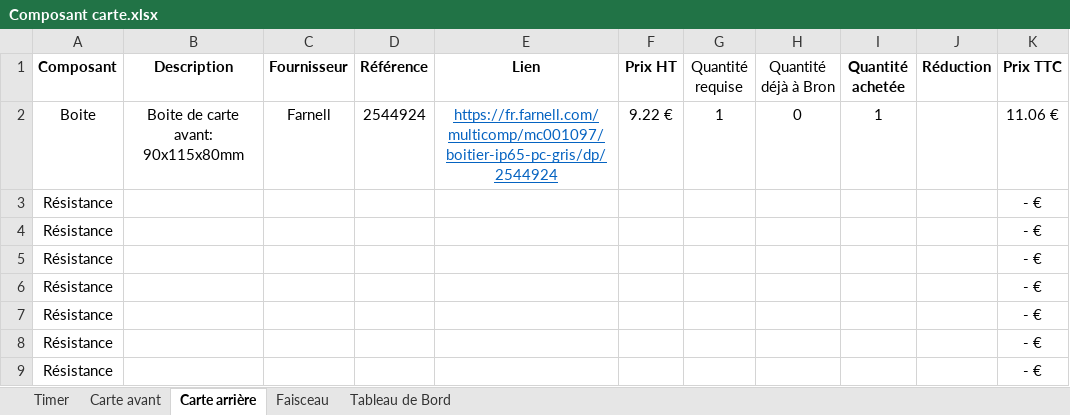
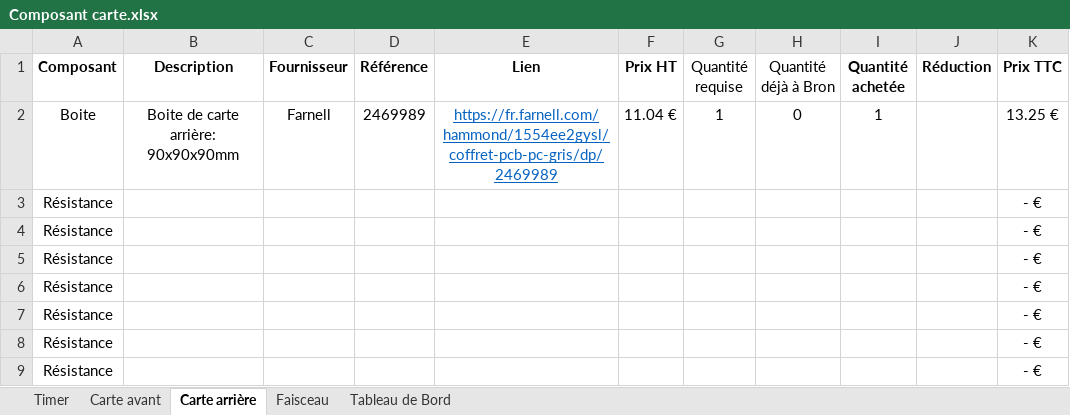
Before and after one commit to EOSCogniton/Ressources2020, an Excel workbook: EL_Electrical/Composant carte.xlsx, sheet Carte arrière, drawn as a sheet; only a part is shown; values as stored, in another font and other column widths than the file's, no borders; table styles not drawn; the diff names each change by its address in the sheet, - before the commit and + after, or states it on an @@ line.

Commit message:
ajout boite excel

```diff
--- a/EL_Electrical/Composant carte.xlsx (sheet Carte arrière)
+++ b/EL_Electrical/Composant carte.xlsx (sheet Carte arrière)
-B2 (Description): Boite de carte avant: 90x115x80mm
+B2 (Description): Boite de carte arrière: 90x90x90mm
-D2 (Référence): 2544924
+D2 (Référence): 2469989
-E2 (Lien): https://fr.farnell.com/multicomp/mc001097/boitier-ip65-pc-gris/dp/2544924
+E2 (Lien): https://fr.farnell.com/hammond/1554ee2gysl/coffret-pcb-pc-gris/dp/2469989
-F2 (Prix HT): 9.22 €
+F2 (Prix HT): 11.04 €
-K2 (Prix TTC): 11.06 €
+K2 (Prix TTC): 13.25 €
```
